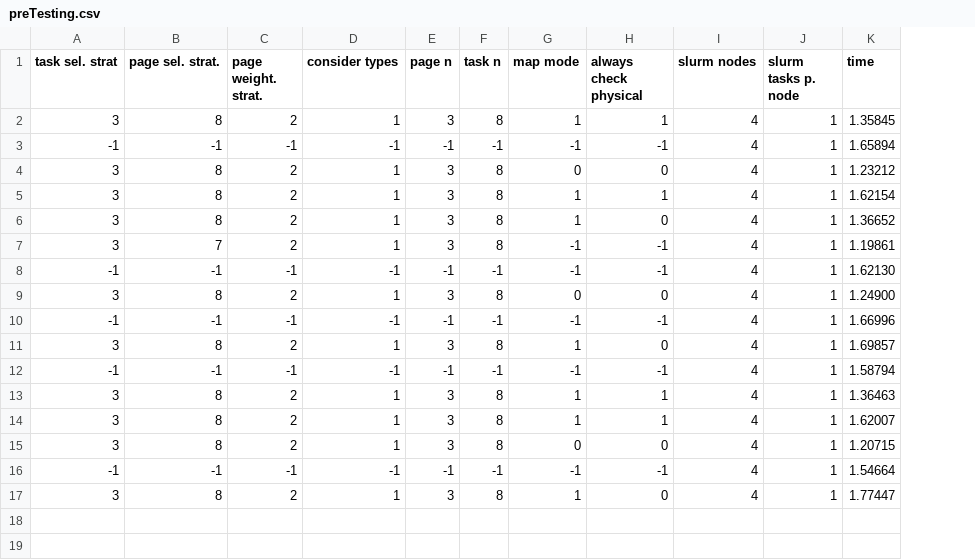
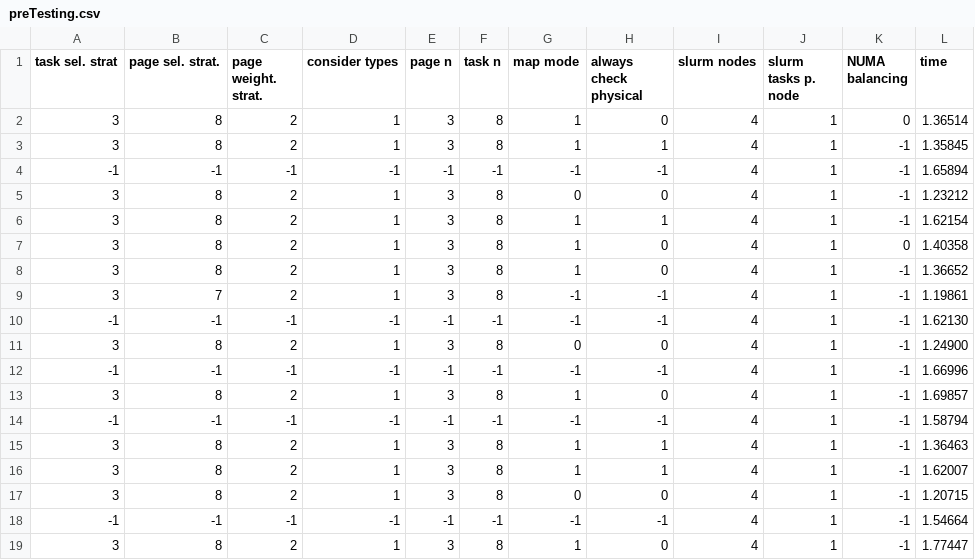
Before and after one commit to chameleon-hpc/chameleon-scripts, a CSV file: affinity_tests_mxm/results/preTesting.csv, drawn as a sheet; addresses are those after the commit; the diff names each change by its address in the sheet, - before the commit and + after, or states it on an @@ line.

Commit message:
Added AUTOMATIC_NUMA_BALANCING=1/0 Added environment variable to control automatic numa blancing and find the status of that in the output text files.

```diff
--- a/affinity_tests_mxm/results/preTesting.csv
+++ b/affinity_tests_mxm/results/preTesting.csv
+column K (NUMA balancing), rows 3-6: all -1; rows 8-19: all -1
+row 2: 3 | 8 | 2 | 1 | 3 | 8 | 1 | 0 | 4 | 1 | 0 | 1.36514
+row 7: 3 | 8 | 2 | 1 | 3 | 8 | 1 | 0 | 4 | 1 | 0 | 1.40358
```
Also changed, not shown: 3 other files.
